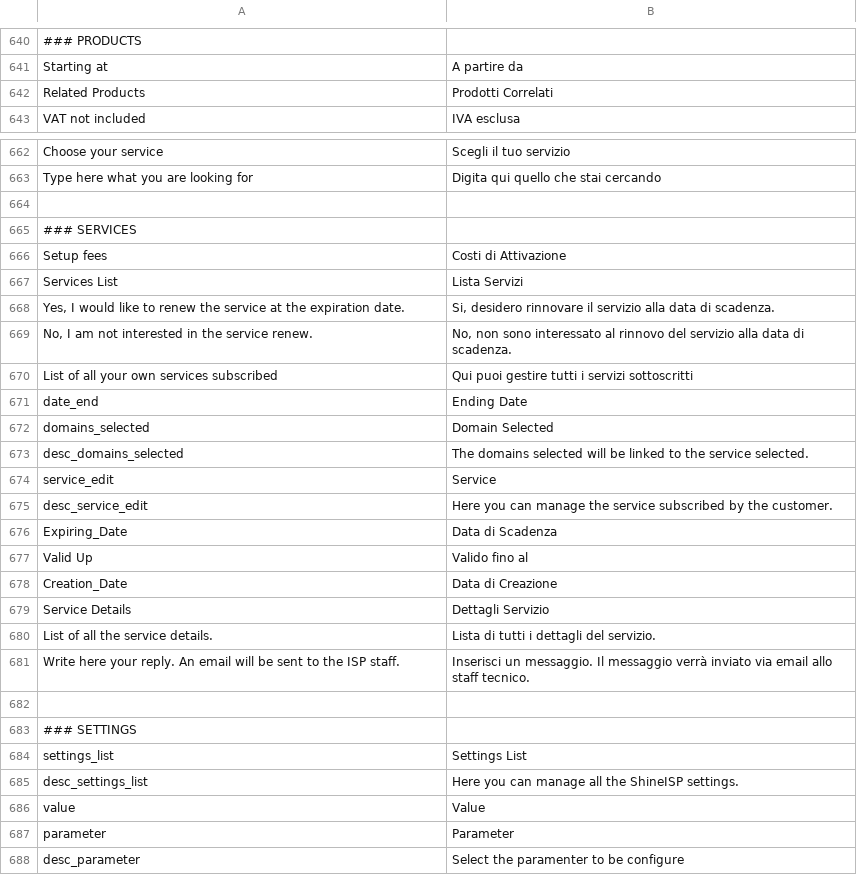
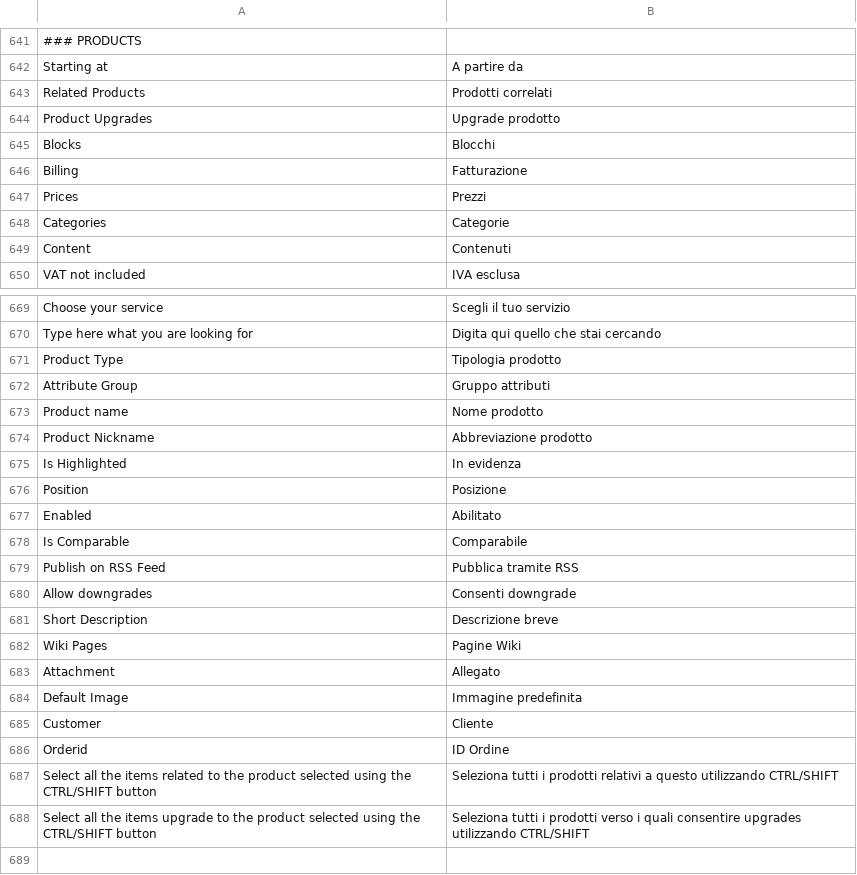
Before and after one commit to shinesoftware/shineisp, a CSV file: public/languages/it_IT.csv, drawn as a sheet; only a part is shown, gaps mark what is left out; the shorter side is filled out with more unchanged rows; addresses are those after the commit; the diff covers the shown part only; the diff names each change by its address in the sheet, - before the commit and + after, or states it on an @@ line.

Commit message:
Translations fixes

```diff
--- a/public/languages/it_IT.csv
+++ b/public/languages/it_IT.csv
-B643: Prodotti Correlati
+B643: Prodotti correlati
+row 644: Product Upgrades | Upgrade prodotto
+row 645: Blocks | Blocchi
+row 646: Billing | Fatturazione
+row 647: Prices | Prezzi
+row 648: Categories | Categorie
+row 649: Content | Contenuti
+row 671: Product Type | Tipologia prodotto
+row 672: Attribute Group | Gruppo attributi
+row 673: Product name | Nome prodotto
+row 674: Product Nickname | Abbreviazione prodotto
+row 675: Is Highlighted | In evidenza
+row 676: Position | Posizione
+row 677: Enabled | Abilitato
+row 678: Is Comparable | Comparabile
+row 679: Publish on RSS Feed | Pubblica tramite RSS
+row 680: Allow downgrades | Consenti downgrade
+row 681: Short Description | Descrizione breve
+row 682: Wiki Pages | Pagine Wiki
+row 683: Attachment | Allegato
+row 684: Default Image | Immagine predefinita
+row 685: Customer | Cliente
+row 686: Orderid | ID Ordine
+row 687: Select all the items related to the product selected using the CTRL/SHIFT button | Seleziona tutti i prodotti relativi a questo utilizzando CTRL/SHIFT
+row 688: Select all the items upgrade to the product selected using the CTRL/SHIFT button | Seleziona tutti i prodotti verso i quali consentire upgrades utilizzando CTRL/SHIFT
```
Also changed, not shown: 1 added row elsewhere in this file, 2 other files.
